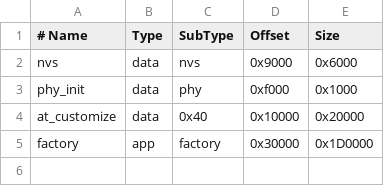
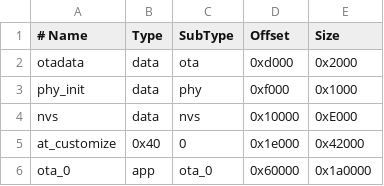
Before and after one commit to espressif/esp-at, a CSV file: module_config/module_esp32c2-2mb-no-ota-g2/partitions_at.csv, drawn as a sheet; removed rows and columns are numbered as before the commit, all else as after; the diff names each change by its address in the sheet, - before the commit and + after, or states it on an @@ line.

```diff
--- a/module_config/module_esp32c2-2mb-no-ota-g2/partitions_at.csv
+++ b/module_config/module_esp32c2-2mb-no-ota-g2/partitions_at.csv
-row 2: nvs | data | nvs | 0x9000 | 0x6000
+row 2: otadata | data | ota | 0xd000 | 0x2000
+row 4: nvs | data | nvs | 0x10000 | 0xE000
-B5 (Type): data
+B5 (Type): 0x40
-C5 (SubType): 0x40
+C5 (SubType): 0
-D5 (Offset): 0x10000
+D5 (Offset): 0x1e000
-E5 (Size): 0x20000
+E5 (Size): 0x42000
-row 5: factory | app | factory | 0x30000 | 0x1D0000
+row 6: ota_0 | app | ota_0 | 0x60000 | 0x1a0000
```
Also changed, not shown: 1 other file.
